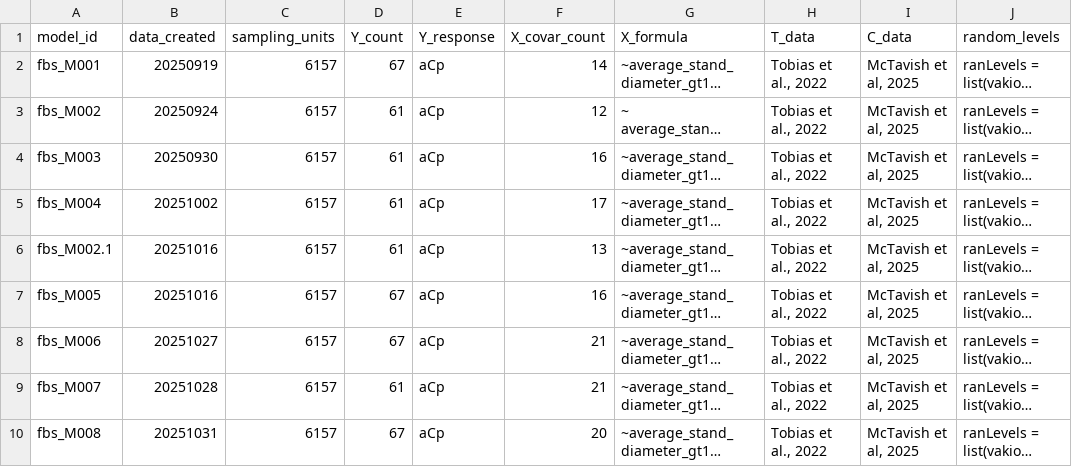
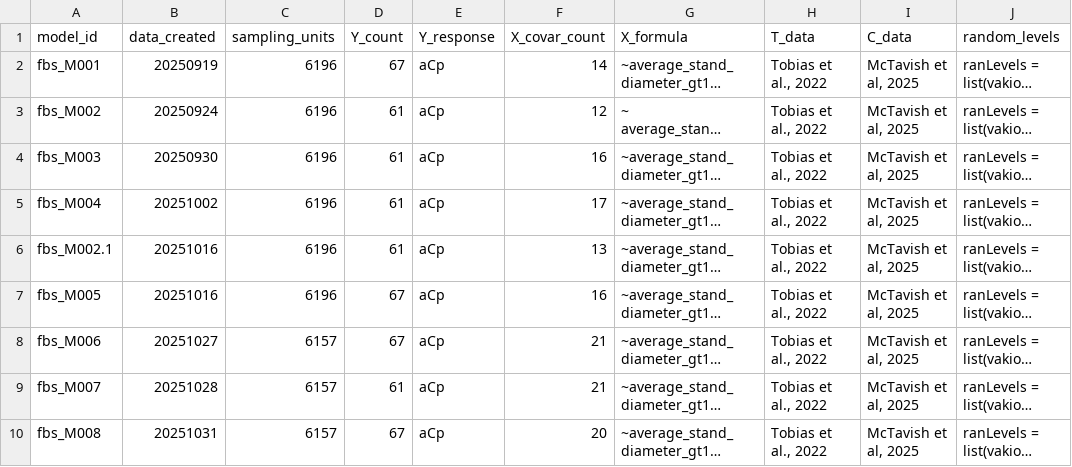
Before and after one commit to cmunozr/2025_I_comparative_metrics, a CSV file: experiments_log/model_definition_log.csv, drawn as a sheet; only a part is shown; long unchanged cells end in …; the diff covers the shown part only; the diff names each change by its address in the sheet, - before the commit and + after, or states it on an @@ line.

```diff
--- a/experiments_log/model_definition_log.csv
+++ b/experiments_log/model_definition_log.csv
-C2:C7 (sampling_units): 6157
+C2:C7 (sampling_units): 6196
```
Also changed, not shown: 1 removed row and 4 edited cells elsewhere in this file, experiments_log/run_log.csv, 3 other files.
